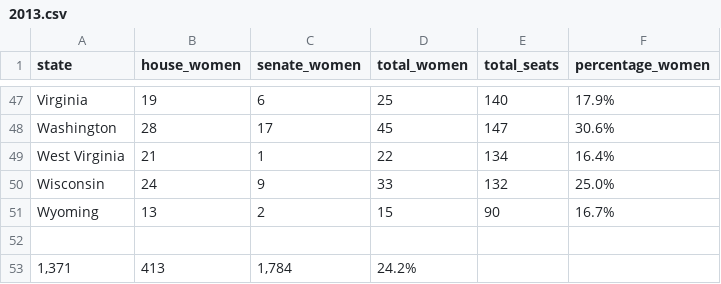
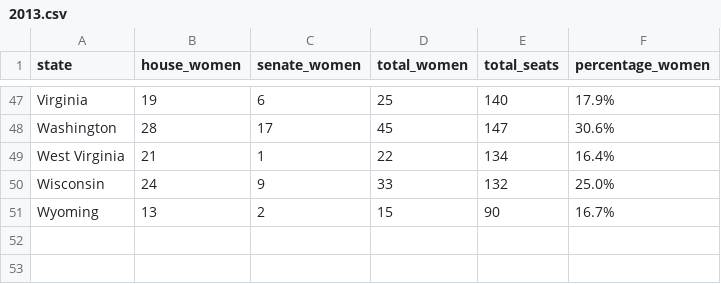
Before and after one commit to dwillis/state_legislatures, a CSV file: data/gender_composition/csv/2013.csv, drawn as a sheet; only a part is shown, gaps mark what is left out.

```diff
--- a/data/gender_composition/csv/2013.csv
+++ b/data/gender_composition/csv/2013.csv
@@ -51,3 +51 @@ Wisconsin,24,9,33 ,132,25.0%
 Wyoming,13 ,2 ,15 ,90, 16.7%
- , , , , , 
-" 1,371",413," 1,784", 24.2%
```
Also changed, not shown: data/gender_composition/csv/2009.csv, data/gender_composition/csv/2010.csv, 6 other files.
